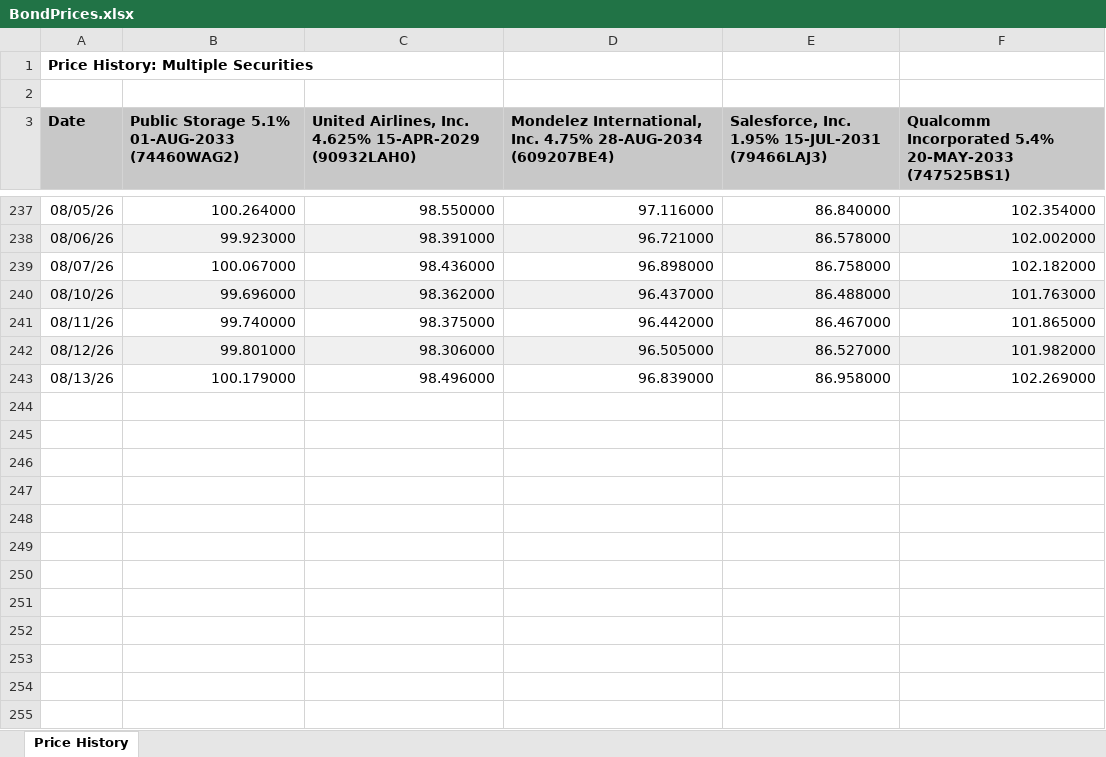
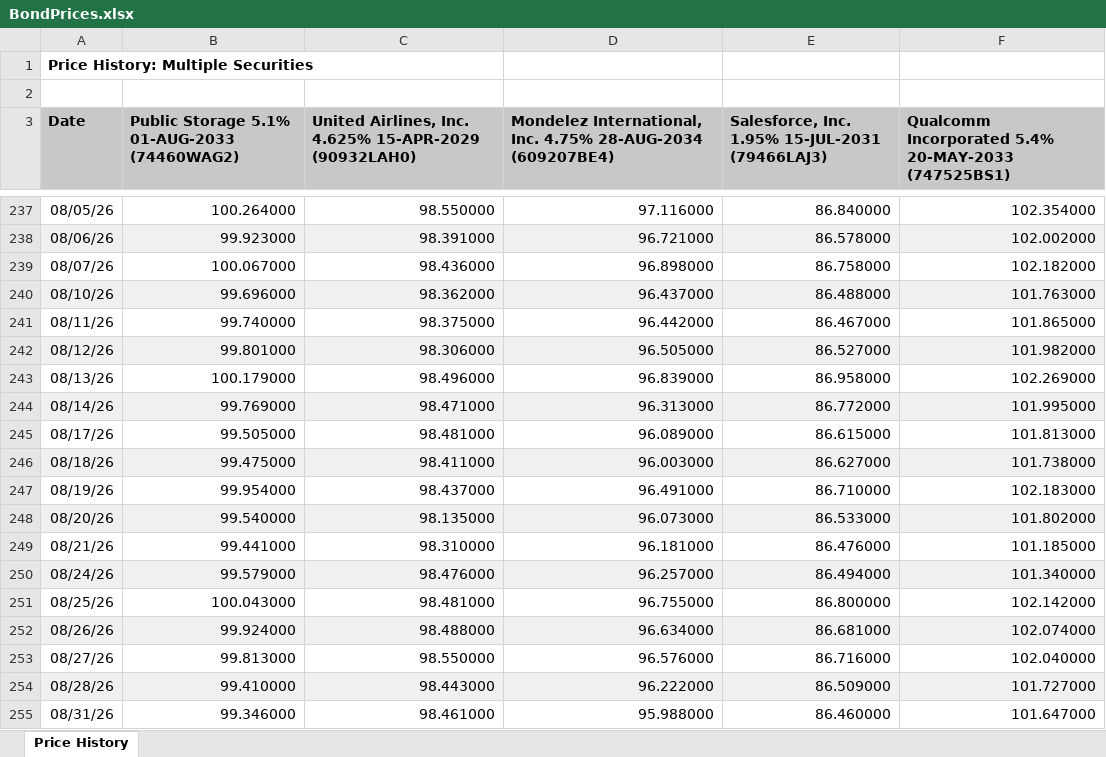
Before and after one commit to tekampa/FinEcon-student-repo, an Excel workbook: bond-assignment/data/BondPrices.xlsx, sheet Price History, drawn as a sheet; only a part is shown, gaps mark what is left out; values as stored, in another font and other column widths than the file's, no borders; the diff names each change by its address in the sheet, - before the commit and + after, or states it on an @@ line.

```diff
--- a/bond-assignment/data/BondPrices.xlsx (sheet Price History)
+++ b/bond-assignment/data/BondPrices.xlsx (sheet Price History)
+row 244: 08/14/26 | 99.769000 | 98.471000 | 96.313000 | 86.772000 | 101.995000
+row 245: 08/17/26 | 99.505000 | 98.481000 | 96.089000 | 86.615000 | 101.813000
+row 246: 08/18/26 | 99.475000 | 98.411000 | 96.003000 | 86.627000 | 101.738000
+row 247: 08/19/26 | 99.954000 | 98.437000 | 96.491000 | 86.710000 | 102.183000
+row 248: 08/20/26 | 99.540000 | 98.135000 | 96.073000 | 86.533000 | 101.802000
+row 249: 08/21/26 | 99.441000 | 98.310000 | 96.181000 | 86.476000 | 101.185000
+row 250: 08/24/26 | 99.579000 | 98.476000 | 96.257000 | 86.494000 | 101.340000
+row 251: 08/25/26 | 100.043000 | 98.481000 | 96.755000 | 86.800000 | 102.142000
+row 252: 08/26/26 | 99.924000 | 98.488000 | 96.634000 | 86.681000 | 102.074000
+row 253: 08/27/26 | 99.813000 | 98.550000 | 96.576000 | 86.716000 | 102.040000
+row 254: 08/28/26 | 99.410000 | 98.443000 | 96.222000 | 86.509000 | 101.727000
+row 255: 08/31/26 | 99.346000 | 98.461000 | 95.988000 | 86.460000 | 101.647000
```
Also changed, not shown: 6 other files.
